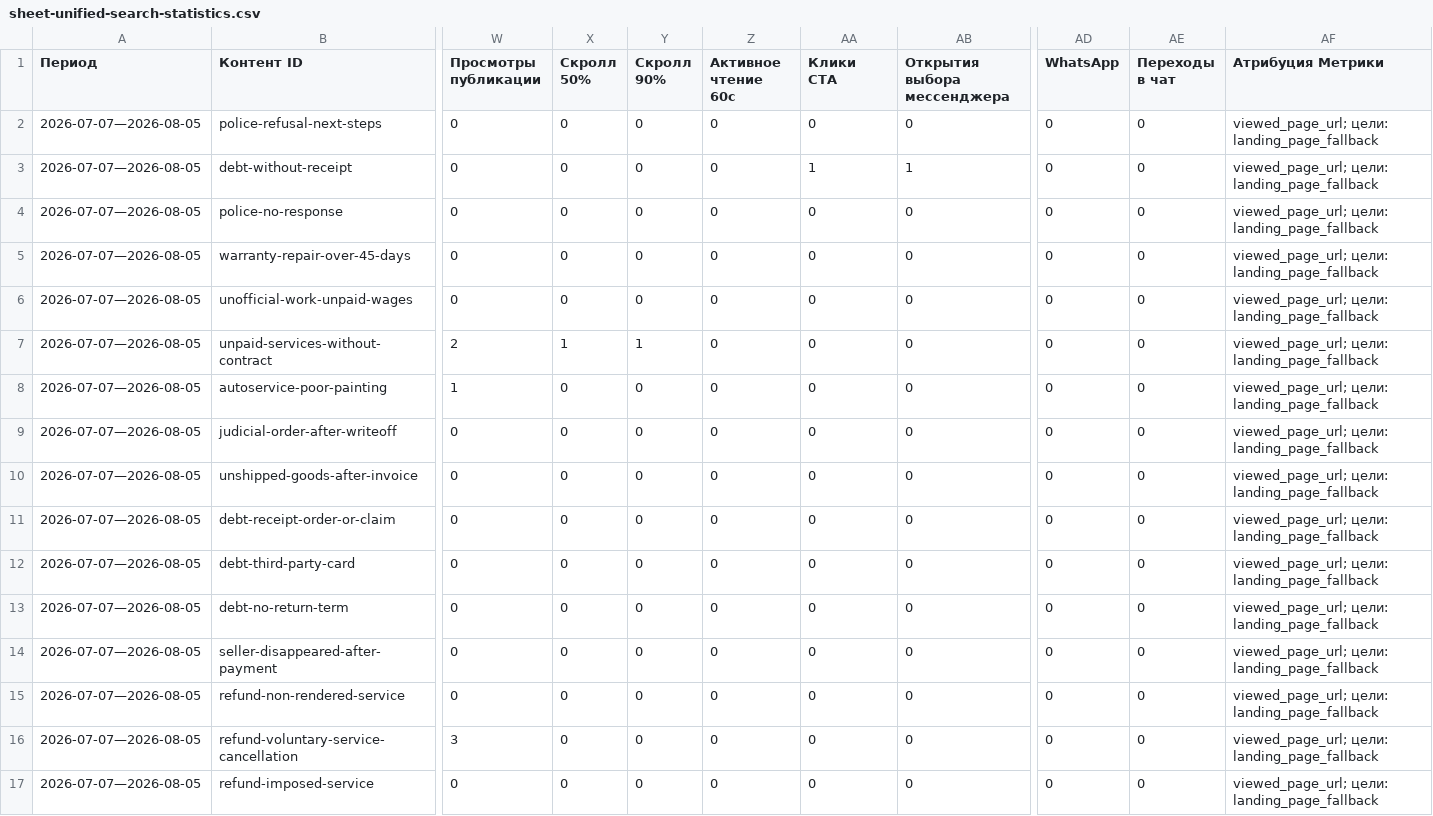
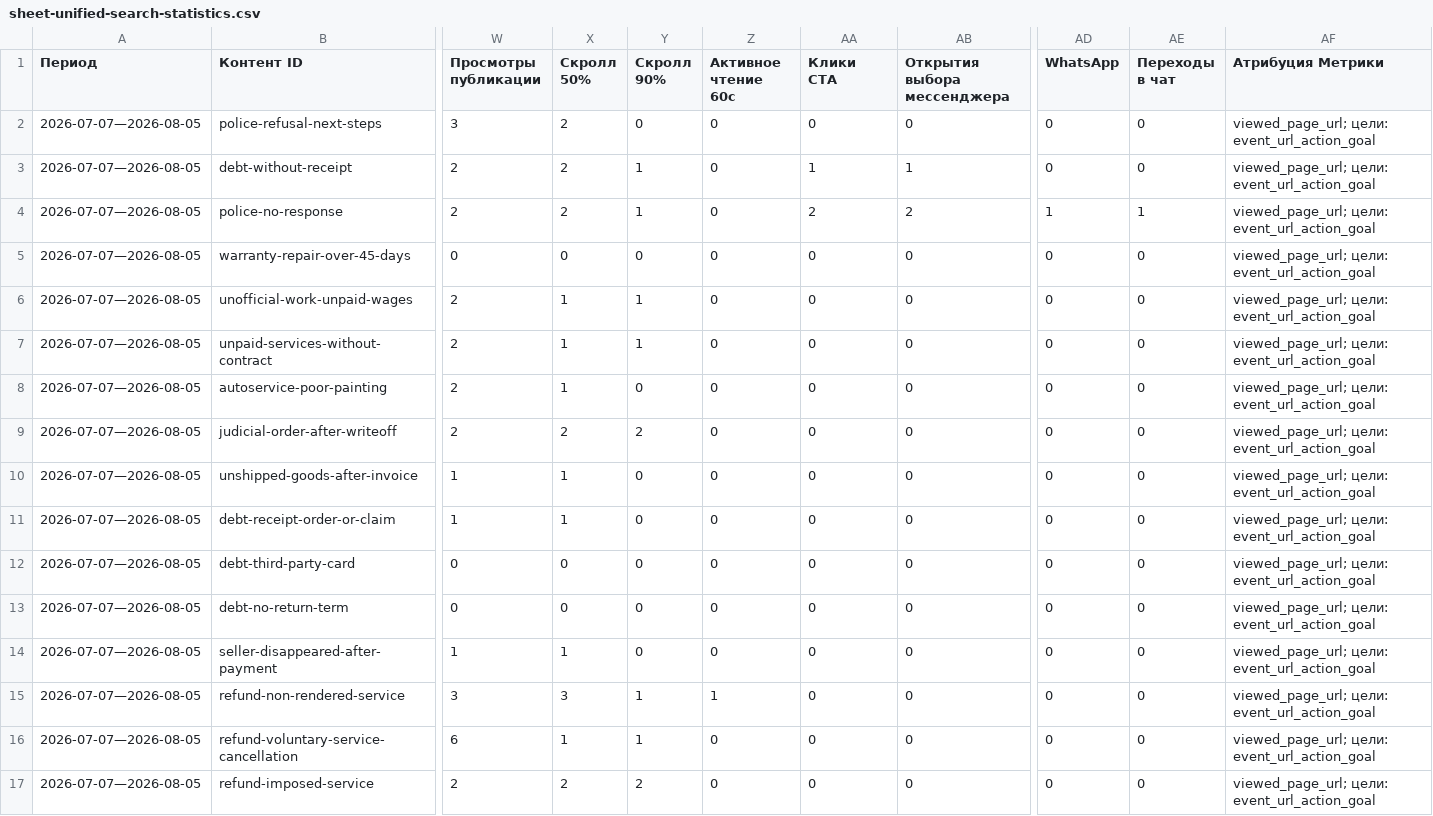
Before and after one commit to zcasqw92-yurist/maxim-shevchuk-lawyer, a CSV file: reports/seo-data/sheet-unified-search-statistics.csv, drawn as a sheet; only a part is shown, gaps mark what is left out; the diff covers the shown part only; the diff names each change by its address in the sheet, - before the commit and + after, or states it on an @@ line.

```diff
--- a/reports/seo-data/sheet-unified-search-statistics.csv
+++ b/reports/seo-data/sheet-unified-search-statistics.csv
-W2 (Просмотры публикации): 0
+W2 (Просмотры публикации): 3
-X2:X4 (Скролл 50%): 0
+X2:X4 (Скролл 50%): 2
-AF2:AF17 (Атрибуция Метрики): viewed_page_url; цели: landing_page_fallback
+AF2:AF17 (Атрибуция Метрики): viewed_page_url; цели: event_url_action_goal
-W3:W4 (Просмотры публикации): 0
+W3:W4 (Просмотры публикации): 2
-Y3:Y4 (Скролл 90%): 0
+Y3:Y4 (Скролл 90%): 1
-AA4 (Клики CTA): 0
+AA4 (Клики CTA): 2
-AB4 (Открытия выбора мессенджера): 0
+AB4 (Открытия выбора мессенджера): 2
-AD4 (WhatsApp): 0
+AD4 (WhatsApp): 1
-AE4 (Переходы в чат): 0
+AE4 (Переходы в чат): 1
-W6 (Просмотры публикации): 0
+W6 (Просмотры публикации): 2
-X6 (Скролл 50%): 0
+X6 (Скролл 50%): 1
-Y6 (Скролл 90%): 0
+Y6 (Скролл 90%): 1
-W8 (Просмотры публикации): 1
+W8 (Просмотры публикации): 2
-X8 (Скролл 50%): 0
+X8 (Скролл 50%): 1
-W9 (Просмотры публикации): 0
+W9 (Просмотры публикации): 2
-X9 (Скролл 50%): 0
+X9 (Скролл 50%): 2
-Y9 (Скролл 90%): 0
+Y9 (Скролл 90%): 2
-W10:W11 (Просмотры публикации): 0
+W10:W11 (Просмотры публикации): 1
-X10:X11 (Скролл 50%): 0
+X10:X11 (Скролл 50%): 1
-W14 (Просмотры публикации): 0
+W14 (Просмотры публикации): 1
-X14 (Скролл 50%): 0
+X14 (Скролл 50%): 1
-W15 (Просмотры публикации): 0
+W15 (Просмотры публикации): 3
-X15 (Скролл 50%): 0
+X15 (Скролл 50%): 3
-Y15:Y16 (Скролл 90%): 0
+Y15:Y16 (Скролл 90%): 1
-Z15 (Активное чтение 60с): 0
+Z15 (Активное чтение 60с): 1
-W16 (Просмотры публикации): 3
+W16 (Просмотры публикации): 6
-X16 (Скролл 50%): 0
+X16 (Скролл 50%): 1
-W17 (Просмотры публикации): 0
+W17 (Просмотры публикации): 2
-X17 (Скролл 50%): 0
+X17 (Скролл 50%): 2
-Y17 (Скролл 90%): 0
+Y17 (Скролл 90%): 2
```
Also changed, not shown: 26 edited cells elsewhere in this file, 3 other files.
